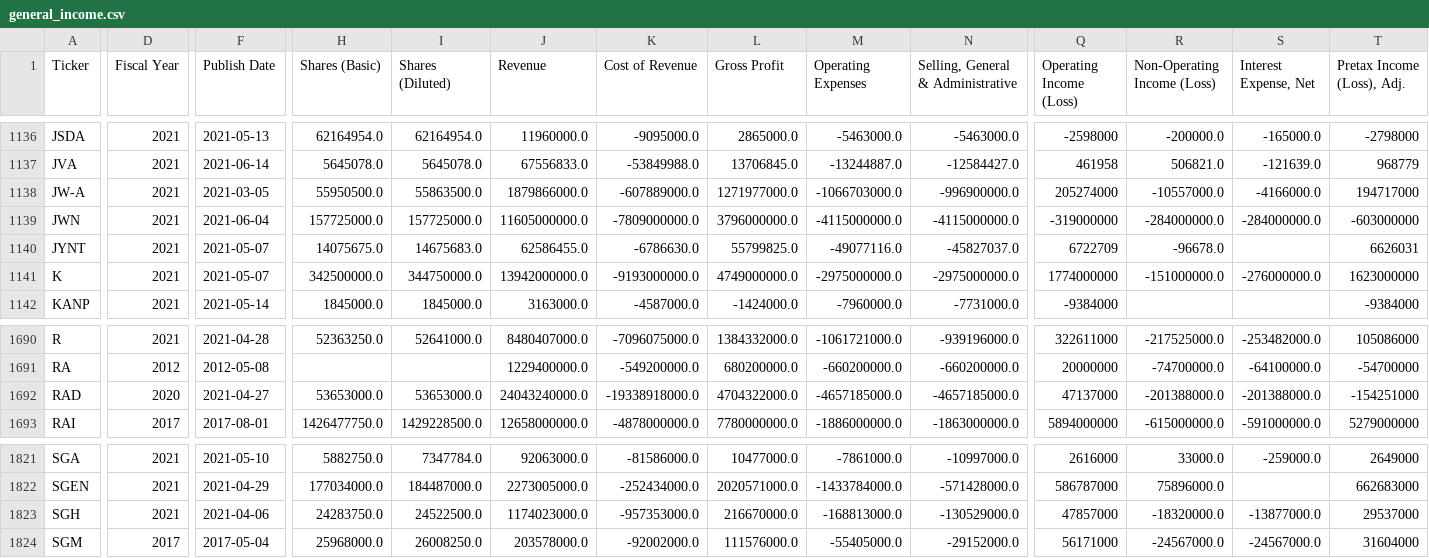
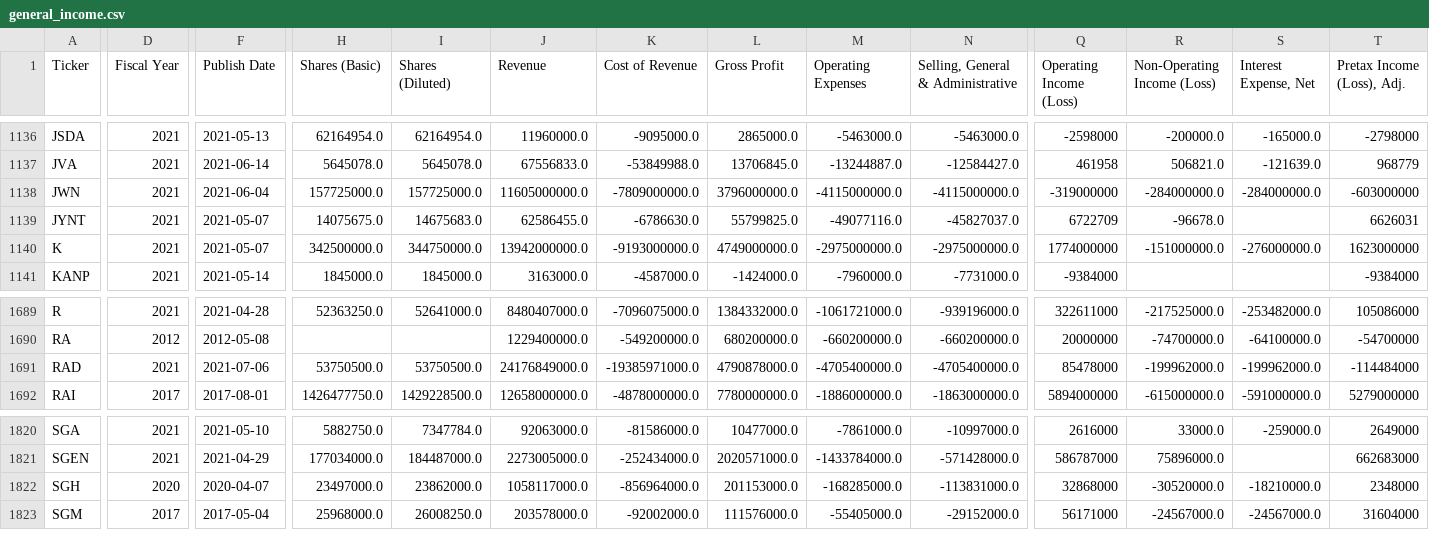
Before and after one commit to gardnmi/valuation-dashboard, a CSV file: data/general_income.csv, drawn as a sheet; only a part is shown, gaps mark what is left out; removed rows and columns are numbered as before the commit, all else as after; rows hold the shown columns only; the diff covers the shown part only; the diff names each change by its address in the sheet, - before the commit and + after, or states it on an @@ line.

```diff
--- a/data/general_income.csv
+++ b/data/general_income.csv
-row 1138: JW-A | 2021 | 2021-03-05 | 55950500.0 | 55863500.0 | 1879866000.0 | -607889000.0 | 1271977000.0 | -1066703000.0 | -996900000.0 | 205274000 | -10557000.0 | -4166000.0 | 194717000
-D1691 (Fiscal Year): 2020
+D1691 (Fiscal Year): 2021
-F1691 (Publish Date): 2021-04-27
+F1691 (Publish Date): 2021-07-06
-H1691 (Shares (Basic)): 53653000.0
+H1691 (Shares (Basic)): 53750500.0
-I1691 (Shares (Diluted)): 53653000.0
+I1691 (Shares (Diluted)): 53750500.0
-J1691 (Revenue): 24043240000.0
+J1691 (Revenue): 24176849000.0
-K1691 (Cost of Revenue): -19338918000.0
+K1691 (Cost of Revenue): -19385971000.0
-L1691 (Gross Profit): 4704322000.0
+L1691 (Gross Profit): 4790878000.0
-M1691 (Operating Expenses): -4657185000.0
+M1691 (Operating Expenses): -4705400000.0
-N1691: -4657185000.0
+N1691: -4705400000.0
-Q1691 (Operating Income (Loss)): 47137000
+Q1691 (Operating Income (Loss)): 85478000
-R1691 (Non-Operating Income (Loss)): -201388000.0
+R1691 (Non-Operating Income (Loss)): -199962000.0
-S1691 (Interest Expense, Net): -201388000.0
+S1691 (Interest Expense, Net): -199962000.0
-T1691 (Pretax Income (Loss), Adj.): -154251000
+T1691 (Pretax Income (Loss), Adj.): -114484000
-D1822 (Fiscal Year): 2021
+D1822 (Fiscal Year): 2020
-F1822 (Publish Date): 2021-04-06
+F1822 (Publish Date): 2020-04-07
-H1822 (Shares (Basic)): 24283750.0
+H1822 (Shares (Basic)): 23497000.0
-I1822 (Shares (Diluted)): 24522500.0
+I1822 (Shares (Diluted)): 23862000.0
-J1822 (Revenue): 1174023000.0
+J1822 (Revenue): 1058117000.0
-K1822 (Cost of Revenue): -957353000.0
+K1822 (Cost of Revenue): -856964000.0
-L1822 (Gross Profit): 216670000.0
+L1822 (Gross Profit): 201153000.0
-M1822 (Operating Expenses): -168813000.0
+M1822 (Operating Expenses): -168285000.0
-N1822: -130529000.0
+N1822: -113831000.0
-Q1822 (Operating Income (Loss)): 47857000
+Q1822 (Operating Income (Loss)): 32868000
-R1822 (Non-Operating Income (Loss)): -18320000.0
+R1822 (Non-Operating Income (Loss)): -30520000.0
-S1822 (Interest Expense, Net): -13877000.0
+S1822 (Interest Expense, Net): -18210000.0
-T1822 (Pretax Income (Loss), Adj.): 29537000
+T1822 (Pretax Income (Loss), Adj.): 2348000
```
Also changed, not shown: 15 edited cells elsewhere in this file, data/general_balance.csv, data/general_fundamental_derived.csv, 12 other files.
